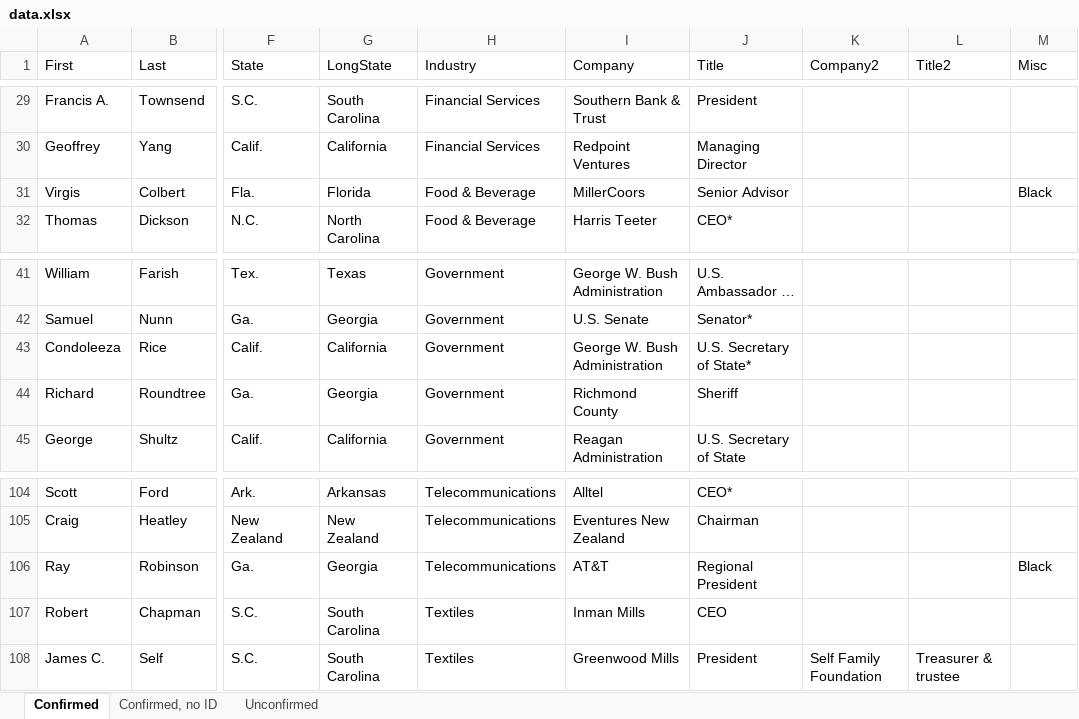
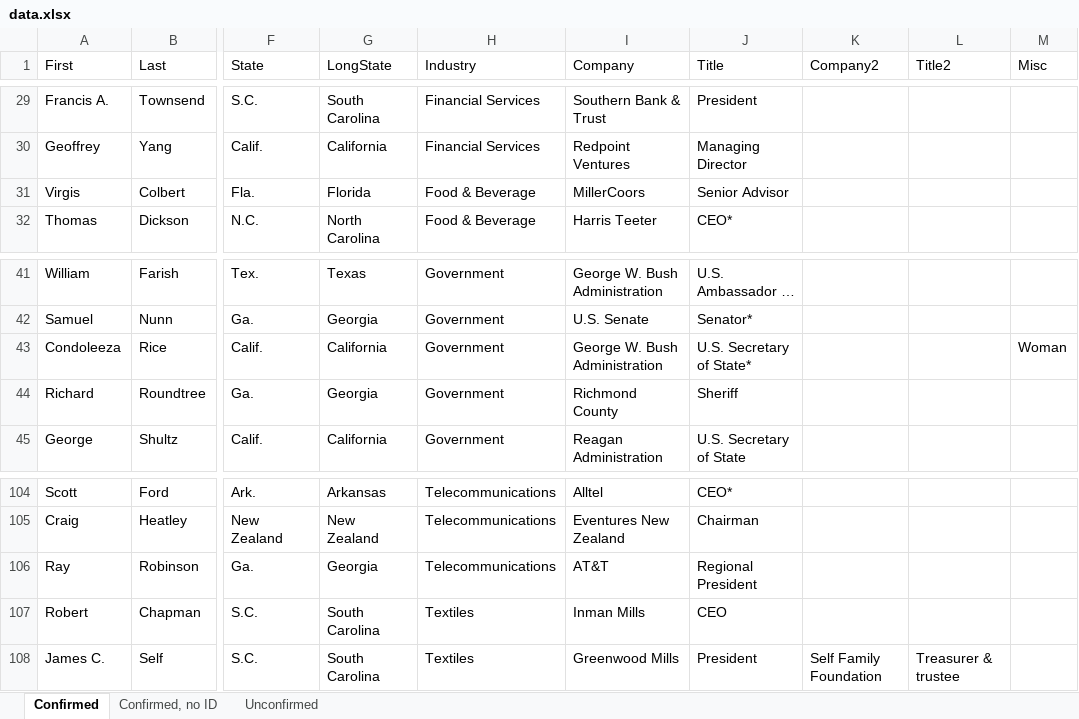
Before and after one commit to bizweekgraphics/namelist-widget, an Excel workbook: data.xlsx, sheet Confirmed, drawn as a sheet; only a part is shown, gaps mark what is left out; long unchanged cells end in …; values as stored, in another font and other column widths than the file's, no borders; the diff names each change by its address in the sheet, - before the commit and + after, or states it on an @@ line.

```diff
--- a/data.xlsx (sheet Confirmed)
+++ b/data.xlsx (sheet Confirmed)
-M31 (Misc): Black
+M31 (Misc): (empty)
-M43 (Misc): (empty)
+M43 (Misc): Woman
-M106 (Misc): Black
+M106 (Misc): (empty)
```
Also changed, not shown: 5 other files.
